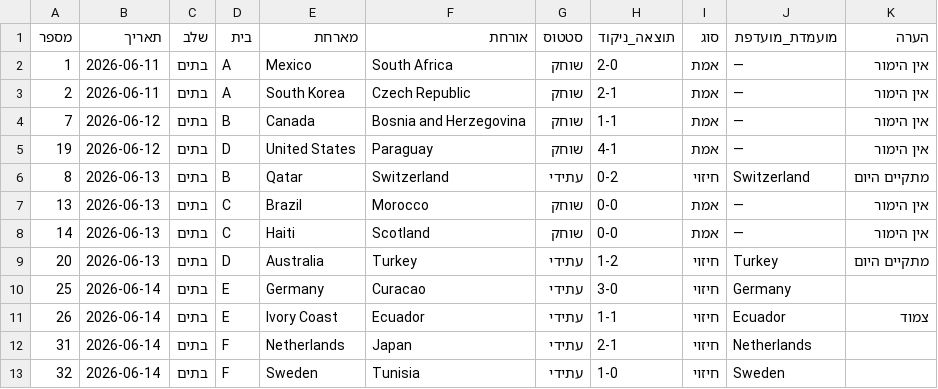
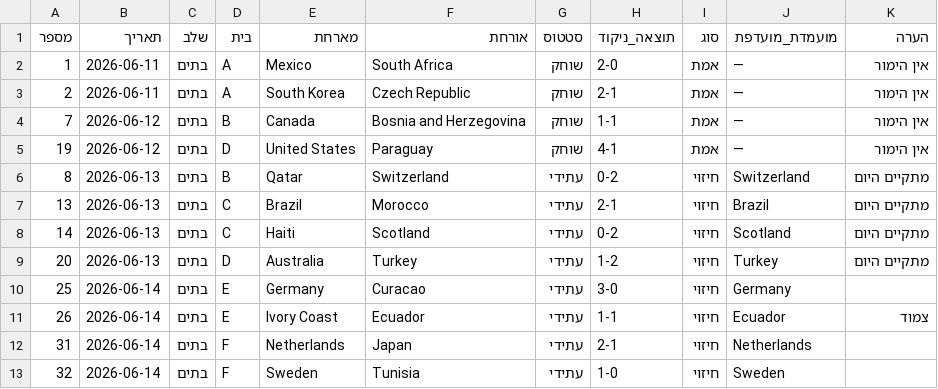
Before and after one commit to omrimatar/omrimatar, a CSV file: world_cup_2026_predictions.csv, drawn as a sheet; only a part is shown.

```diff
--- a/world_cup_2026_predictions.csv
+++ b/world_cup_2026_predictions.csv
@@ -6,4 +6,4 @@
 8,2026-06-13,בתים,B,Qatar,Switzerland,עתידי,0-2,חיזוי,Switzerland,מתקיים היום
-13,2026-06-13,בתים,C,Brazil,Morocco,שוחק,0-0,אמת,—,אין הימור
-14,2026-06-13,בתים,C,Haiti,Scotland,שוחק,0-0,אמת,—,אין הימור
+13,2026-06-13,בתים,C,Brazil,Morocco,עתידי,2-1,חיזוי,Brazil,מתקיים היום
+14,2026-06-13,בתים,C,Haiti,Scotland,עתידי,0-2,חיזוי,Scotland,מתקיים היום
 20,2026-06-13,בתים,D,Australia,Turkey,עתידי,1-2,חיזוי,Turkey,מתקיים היום
```
Also changed, not shown: 1 other file.
